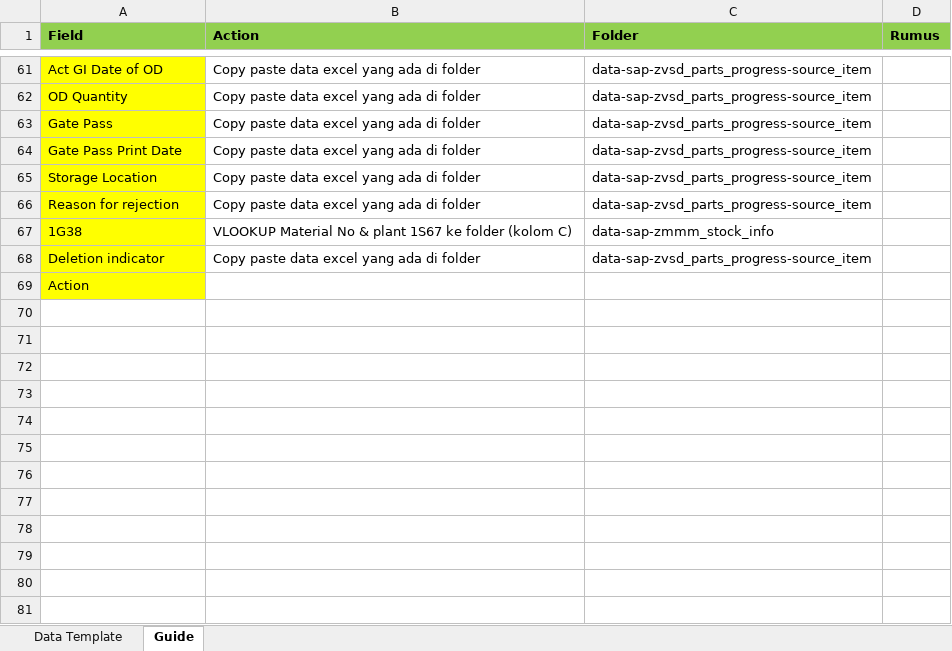
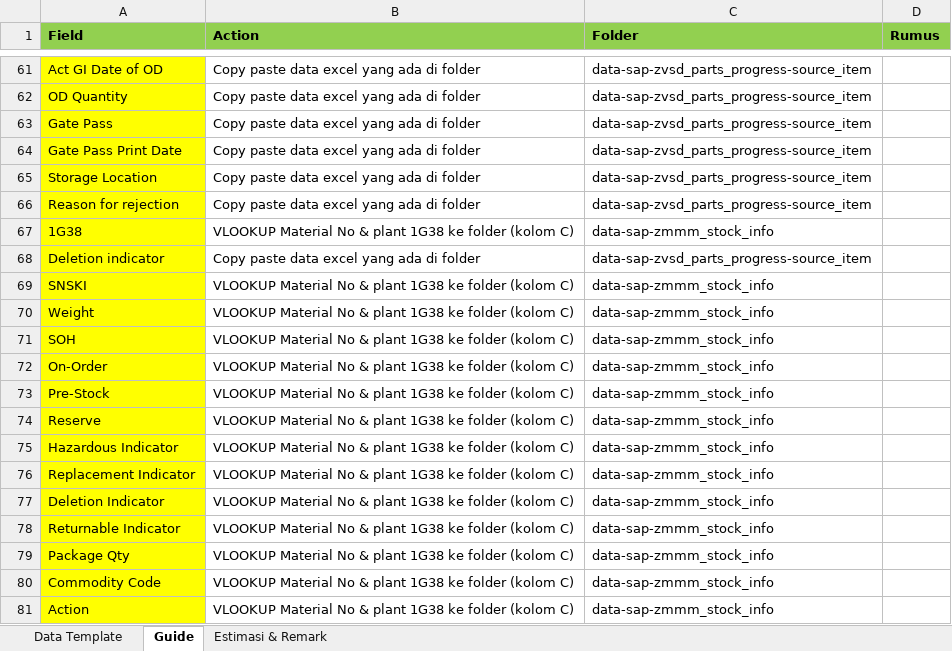
Before and after one commit to mismail26934-hub/bo-report-builder, an Excel workbook: guide-bo-report/Guide BO Report.xlsx, sheet Guide, drawn as a sheet; only a part is shown, gaps mark what is left out; values as stored, in another font and other column widths than the file's, no borders; addresses are those after the commit; the diff names each change by its address in the sheet, - before the commit and + after, or states it on an @@ line.

```diff
--- a/guide-bo-report/Guide BO Report.xlsx (sheet Guide)
+++ b/guide-bo-report/Guide BO Report.xlsx (sheet Guide)
+sheet tab: Estimasi & Remark
-B67 (Action): …& plant 1S67 ke folder…
+B67 (Action): …& plant 1G38 ke folder…
+row 69: SNSKI | VLOOKUP Material No & plant 1G38 ke folder (kolom C) | data-sap-zmmm_stock_info
+row 70: Weight | VLOOKUP Material No & plant 1G38 ke folder (kolom C) | data-sap-zmmm_stock_info
+row 71: SOH | VLOOKUP Material No & plant 1G38 ke folder (kolom C) | data-sap-zmmm_stock_info
+row 72: On-Order | VLOOKUP Material No & plant 1G38 ke folder (kolom C) | data-sap-zmmm_stock_info
+row 73: Pre-Stock | VLOOKUP Material No & plant 1G38 ke folder (kolom C) | data-sap-zmmm_stock_info
+row 74: Reserve | VLOOKUP Material No & plant 1G38 ke folder (kolom C) | data-sap-zmmm_stock_info
+row 75: Hazardous Indicator | VLOOKUP Material No & plant 1G38 ke folder (kolom C) | data-sap-zmmm_stock_info
+row 76: Replacement Indicator | VLOOKUP Material No & plant 1G38 ke folder (kolom C) | data-sap-zmmm_stock_info
+row 77: Deletion Indicator | VLOOKUP Material No & plant 1G38 ke folder (kolom C) | data-sap-zmmm_stock_info
+row 78: Returnable Indicator | VLOOKUP Material No & plant 1G38 ke folder (kolom C) | data-sap-zmmm_stock_info
+row 79: Package Qty | VLOOKUP Material No & plant 1G38 ke folder (kolom C) | data-sap-zmmm_stock_info
+row 80: Commodity Code | VLOOKUP Material No & plant 1G38 ke folder (kolom C) | data-sap-zmmm_stock_info
-B81 (Action): (empty)
+B81 (Action): VLOOKUP Material No & plant 1G38 ke folder (kolom C)
-C81 (Folder): (empty)
+C81 (Folder): data-sap-zmmm_stock_info
```
Also changed, not shown: sheet Data Template, 34 other files.
